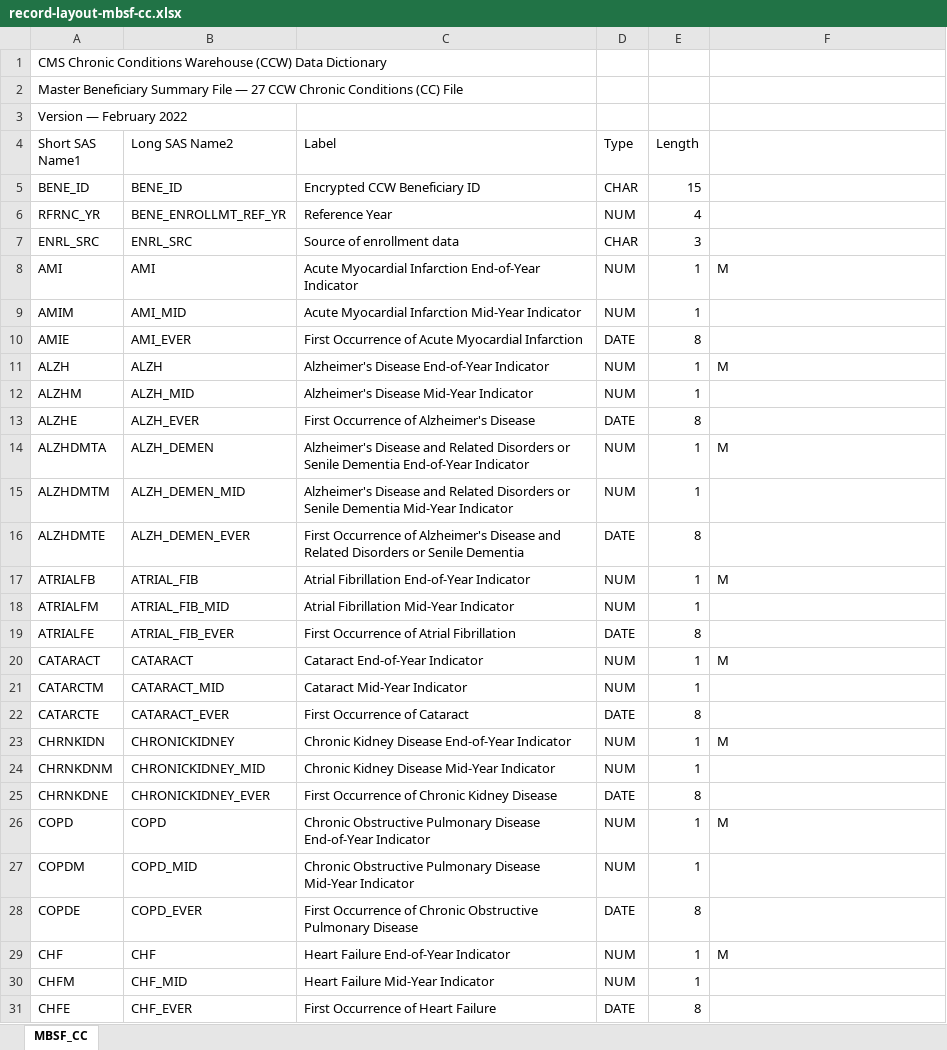
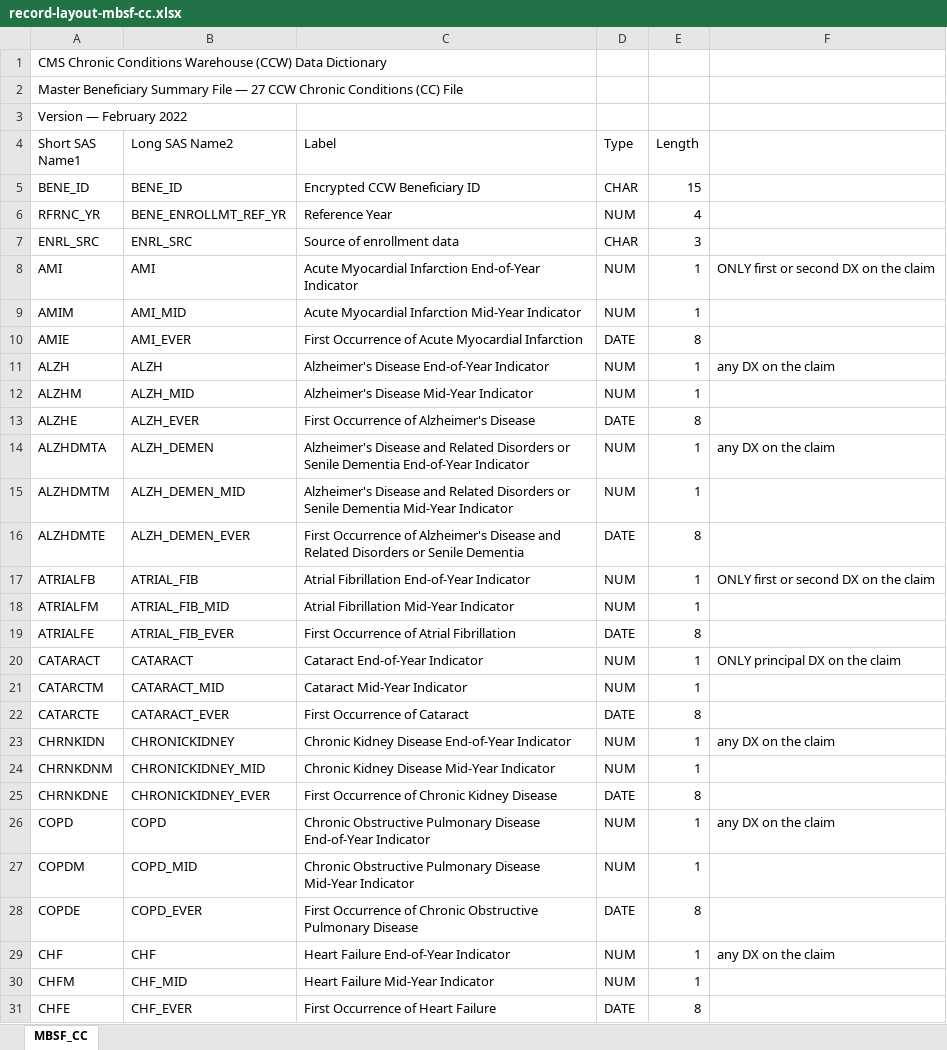
Before and after one commit to NSAPH-Data-Processing/prev_hosp, an Excel workbook: resources/record-layout-mbsf-cc.xlsx, sheet MBSF_CC, drawn as a sheet; only a part is shown; values as stored, in another font and other column widths than the file's, no cell formats; the diff covers the shown part only; the diff names each change by its address in the sheet, - before the commit and + after, or states it on an @@ line.

```diff
--- a/resources/record-layout-mbsf-cc.xlsx (sheet MBSF_CC)
+++ b/resources/record-layout-mbsf-cc.xlsx (sheet MBSF_CC)
-F8: M
+F8: ONLY first or second DX on the claim
-F11: M
+F11: any DX on the claim
-F14: M
+F14: any DX on the claim
-F17: M
+F17: ONLY first or second DX on the claim
-F20: M
+F20: ONLY principal DX on the claim
-F23: M
+F23: any DX on the claim
-F26: M
+F26: any DX on the claim
-F29: M
+F29: any DX on the claim
```
Also changed, not shown: 21 edited cells elsewhere in this sheet, cell formats, 2 other files.
